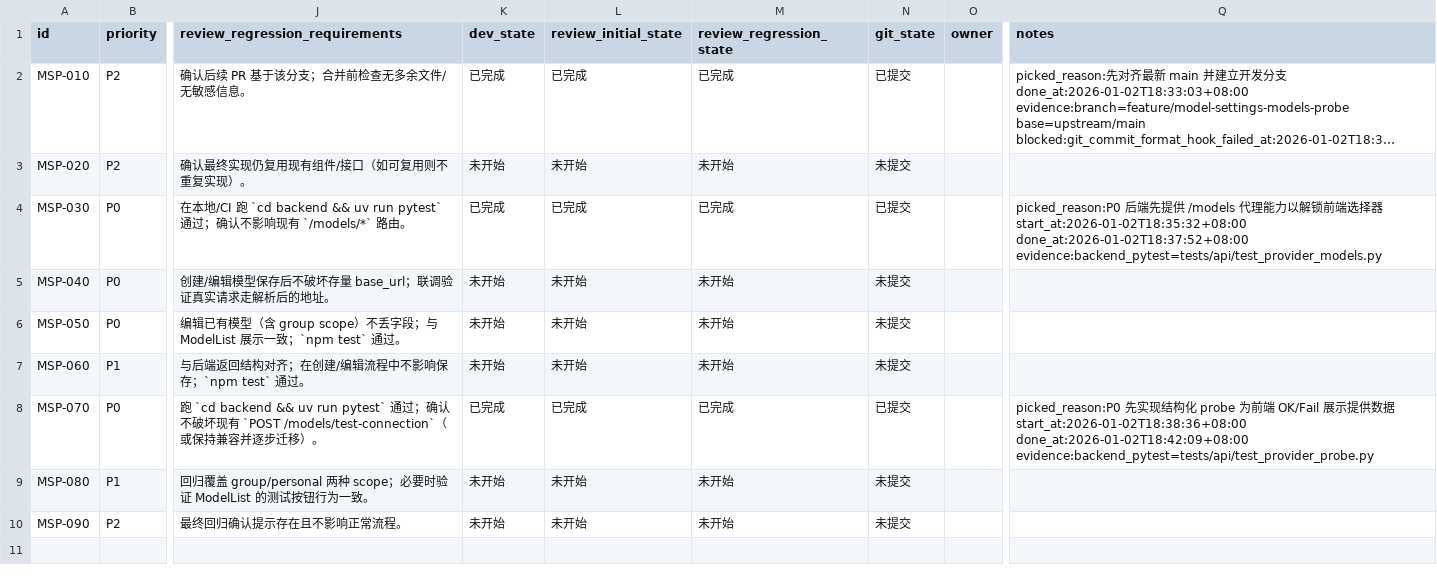
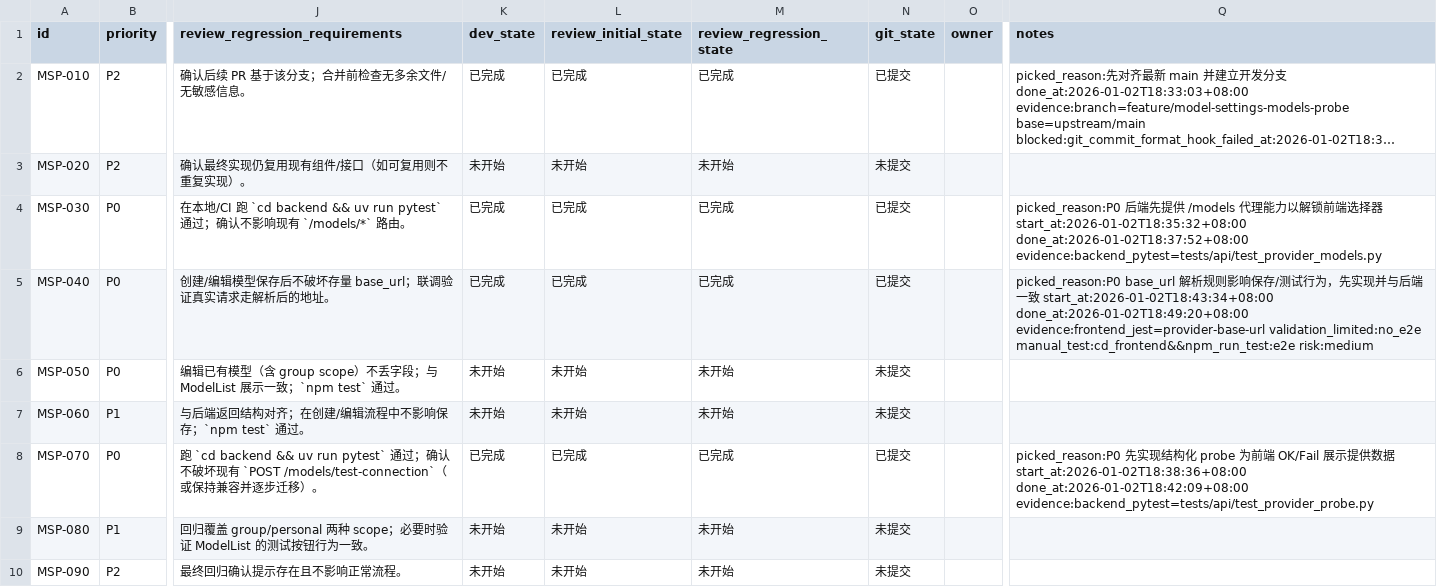
Before and after one commit to papalqi/Wegent, a CSV file: issues/2026-01-02_18-20-04-model-settings-models-probe.csv, drawn as a sheet; only a part is shown, gaps mark what is left out; long unchanged cells end in …; the diff names each change by its address in the sheet, - before the commit and + after, or states it on an @@ line.

```diff
--- a/issues/2026-01-02_18-20-04-model-settings-models-probe.csv
+++ b/issues/2026-01-02_18-20-04-model-settings-models-probe.csv
-K5 (dev_state): 未开始
+K5 (dev_state): 已完成
-L5 (review_initial_state): 未开始
+L5 (review_initial_state): 已完成
-M5 (review_regression_state): 未开始
+M5 (review_regression_state): 已完成
-N5 (git_state): 未提交
+N5 (git_state): 已提交
-Q5 (notes): (empty)
+Q5 (notes): picked_reason:P0 base_url 解析规则影响保存/测试行为，先实现并与后端一致 start_at:2026-01-02T18:43:34+08:00 done_at:2026-01-02T18:49:20+08:00 evidence:frontend_jest=provider-base-url validation_limited:no_e2e manual_test:cd_frontend&&npm_run_test:e2e risk:medium
```
Also changed, not shown: 5 other files.
